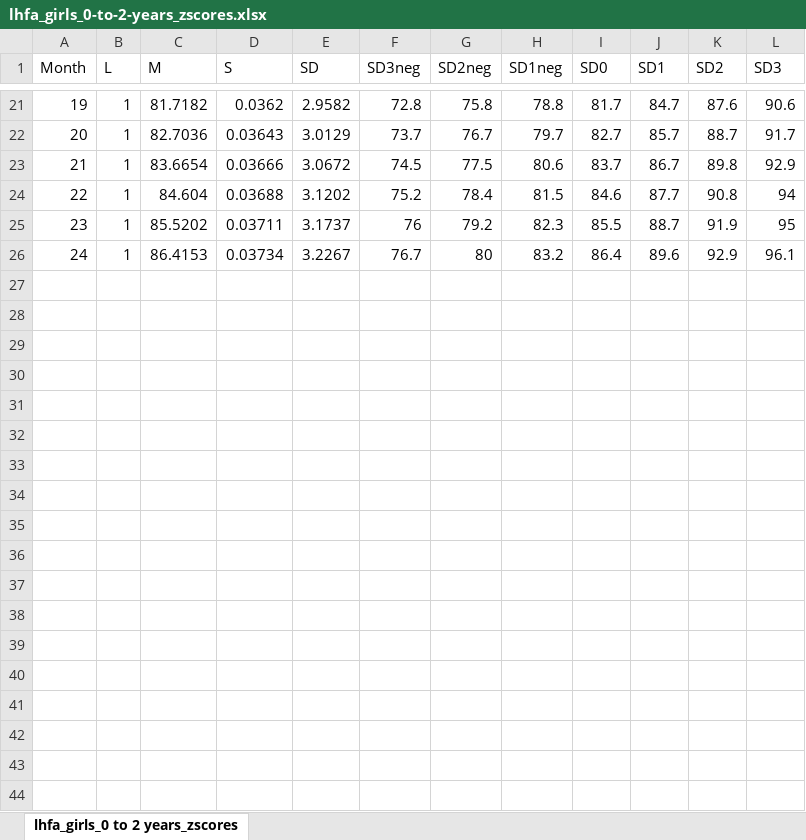
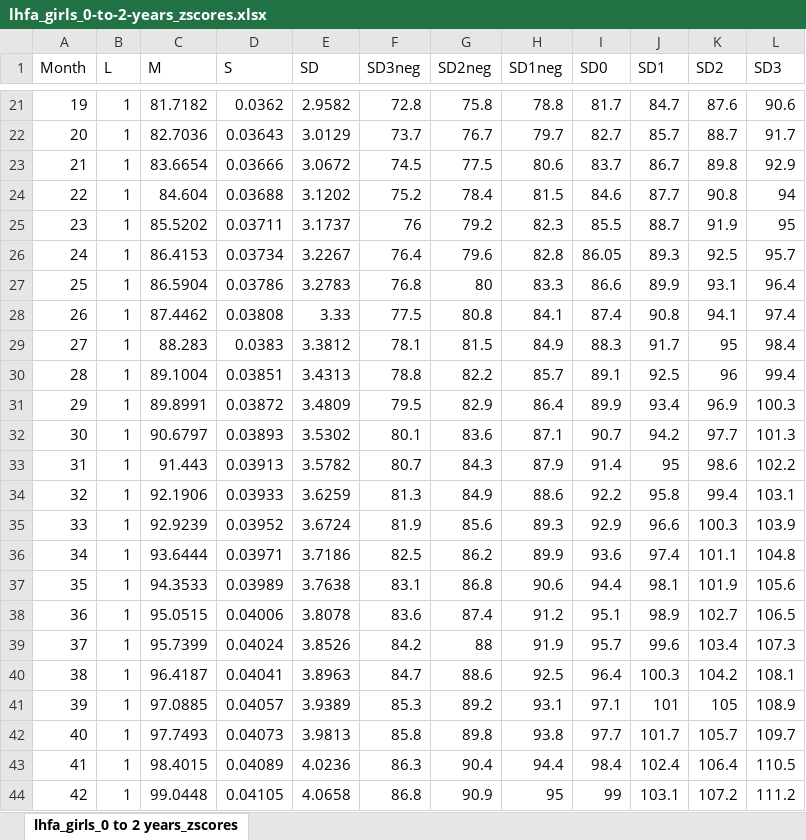
Before and after one commit to eu-cristofer/go-green.house, an Excel workbook: content/ref/lhfa_girls_0-to-2-years_zscores.xlsx, sheet lhfa_girls_0 to 2 years_zscores, drawn as a sheet; only a part is shown, gaps mark what is left out; values as stored, in another font and other column widths than the file's, no borders; the diff covers the shown part only; the diff names each change by its address in the sheet, - before the commit and + after, or states it on an @@ line.

```diff
--- a/content/ref/lhfa_girls_0-to-2-years_zscores.xlsx (sheet lhfa_girls_0 to 2 years_zscores)
+++ b/content/ref/lhfa_girls_0-to-2-years_zscores.xlsx (sheet lhfa_girls_0 to 2 years_zscores)
-F26 (SD3neg): 76.7
+F26 (SD3neg): 76.4
-G26 (SD2neg): 80
+G26 (SD2neg): 79.6
-H26 (SD1neg): 83.2
+H26 (SD1neg): 82.8
-I26 (SD0): 86.4
+I26 (SD0): 86.05
-J26 (SD1): 89.6
+J26 (SD1): 89.3
-K26 (SD2): 92.9
+K26 (SD2): 92.5
-L26 (SD3): 96.1
+L26 (SD3): 95.7
+row 27: 25 | 1 | 86.5904 | 0.03786 | 3.2783 | 76.8 | 80 | 83.3 | 86.6 | 89.9 | 93.1 | 96.4
+row 28: 26 | 1 | 87.4462 | 0.03808 | 3.33 | 77.5 | 80.8 | 84.1 | 87.4 | 90.8 | 94.1 | 97.4
+row 29: 27 | 1 | 88.283 | 0.0383 | 3.3812 | 78.1 | 81.5 | 84.9 | 88.3 | 91.7 | 95 | 98.4
+row 30: 28 | 1 | 89.1004 | 0.03851 | 3.4313 | 78.8 | 82.2 | 85.7 | 89.1 | 92.5 | 96 | 99.4
+row 31: 29 | 1 | 89.8991 | 0.03872 | 3.4809 | 79.5 | 82.9 | 86.4 | 89.9 | 93.4 | 96.9 | 100.3
+row 32: 30 | 1 | 90.6797 | 0.03893 | 3.5302 | 80.1 | 83.6 | 87.1 | 90.7 | 94.2 | 97.7 | 101.3
+row 33: 31 | 1 | 91.443 | 0.03913 | 3.5782 | 80.7 | 84.3 | 87.9 | 91.4 | 95 | 98.6 | 102.2
+row 34: 32 | 1 | 92.1906 | 0.03933 | 3.6259 | 81.3 | 84.9 | 88.6 | 92.2 | 95.8 | 99.4 | 103.1
+row 35: 33 | 1 | 92.9239 | 0.03952 | 3.6724 | 81.9 | 85.6 | 89.3 | 92.9 | 96.6 | 100.3 | 103.9
+row 36: 34 | 1 | 93.6444 | 0.03971 | 3.7186 | 82.5 | 86.2 | 89.9 | 93.6 | 97.4 | 101.1 | 104.8
+row 37: 35 | 1 | 94.3533 | 0.03989 | 3.7638 | 83.1 | 86.8 | 90.6 | 94.4 | 98.1 | 101.9 | 105.6
+row 38: 36 | 1 | 95.0515 | 0.04006 | 3.8078 | 83.6 | 87.4 | 91.2 | 95.1 | 98.9 | 102.7 | 106.5
+row 39: 37 | 1 | 95.7399 | 0.04024 | 3.8526 | 84.2 | 88 | 91.9 | 95.7 | 99.6 | 103.4 | 107.3
+row 40: 38 | 1 | 96.4187 | 0.04041 | 3.8963 | 84.7 | 88.6 | 92.5 | 96.4 | 100.3 | 104.2 | 108.1
+row 41: 39 | 1 | 97.0885 | 0.04057 | 3.9389 | 85.3 | 89.2 | 93.1 | 97.1 | 101 | 105 | 108.9
+row 42: 40 | 1 | 97.7493 | 0.04073 | 3.9813 | 85.8 | 89.8 | 93.8 | 97.7 | 101.7 | 105.7 | 109.7
+row 43: 41 | 1 | 98.4015 | 0.04089 | 4.0236 | 86.3 | 90.4 | 94.4 | 98.4 | 102.4 | 106.4 | 110.5
+row 44: 42 | 1 | 99.0448 | 0.04105 | 4.0658 | 86.8 | 90.9 | 95 | 99 | 103.1 | 107.2 | 111.2
```
Also changed, not shown: 18 added rows elsewhere in this sheet, 8 other files.
